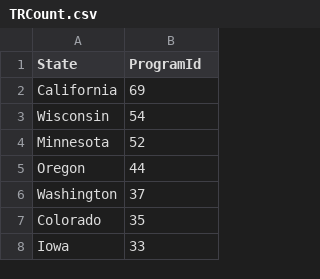
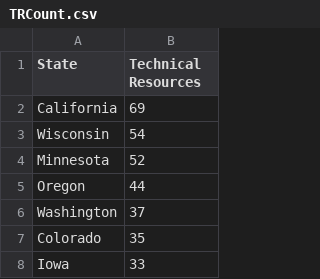
Before and after one commit to nrharbeck/DSIRE_API_Calls, a CSV file: Processed_Data/TRCount.csv, drawn as a sheet; only a part is shown.

Commit message:
Update TRCount.csv

```diff
--- a/Processed_Data/TRCount.csv
+++ b/Processed_Data/TRCount.csv
@@ -1,2 +1,2 @@
-State,ProgramId
+State,Technical Resources
 California,69
```
